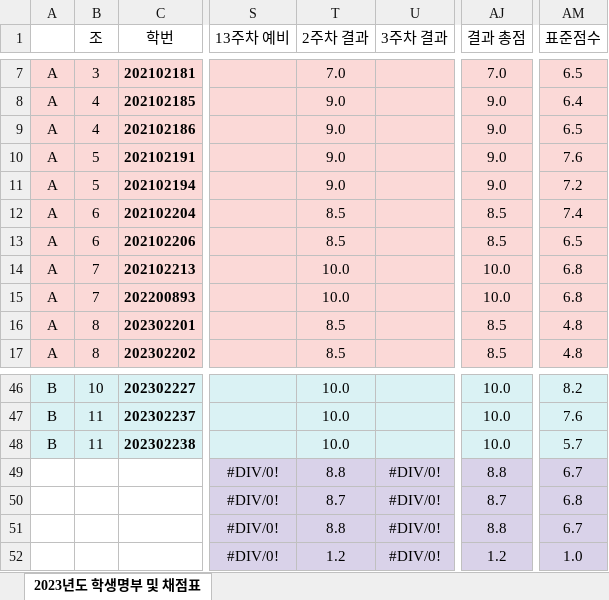
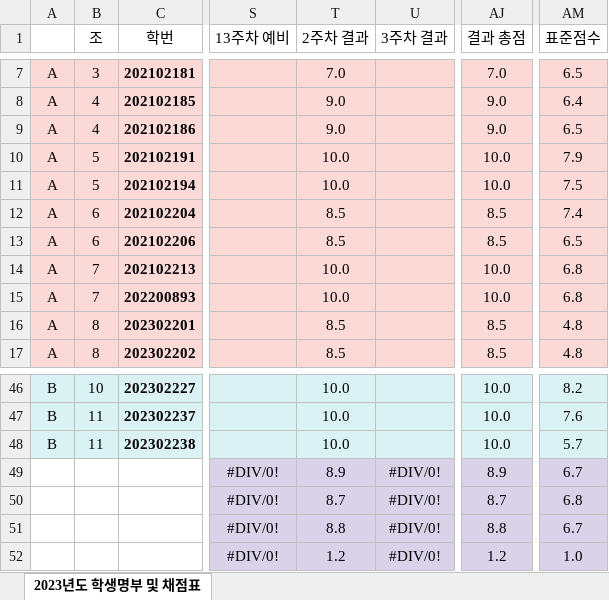
Before and after one commit to ISL-Homepage/ISL-Homepage.github.io, an Excel workbook: attachments/2024년_명부_및_점수.xlsx, sheet 2023년도 학생명부 및 채점표, drawn as a sheet; only a part is shown, gaps mark what is left out; values as stored, in another font and other column widths than the file's, no borders; the diff names each change by its address in the sheet, - before the commit and + after, or states it on an @@ line.

Commit message:
2주차 결과 점수 수정

```diff
--- a/attachments/2024년_명부_및_점수.xlsx (sheet 2023년도 학생명부 및 채점표)
+++ b/attachments/2024년_명부_및_점수.xlsx (sheet 2023년도 학생명부 및 채점표)
-T10:T11 (2주차 결과): 9.0
+T10:T11 (2주차 결과): 10.0
-AJ10:AJ11 (결과 총점): 9.0
+AJ10:AJ11 (결과 총점): 10.0
-AM10 (표준점수): 7.6
+AM10 (표준점수): 7.9
-AM11 (표준점수): 7.2
+AM11 (표준점수): 7.5
-T49 (2주차 결과): 8.8
+T49 (2주차 결과): 8.9
-AJ49 (결과 총점): 8.8
+AJ49 (결과 총점): 8.9
```
